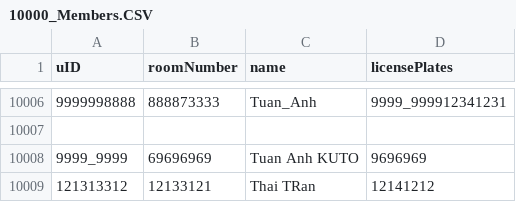
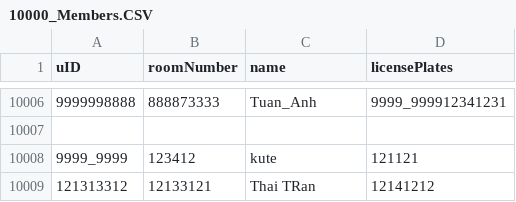
Before and after one commit to khokhanptv/Embedded-Software_2023, a CSV file: BT5_Apartment_Manager/10000_Members.CSV, drawn as a sheet; only a part is shown, gaps mark what is left out.

```diff
--- a/BT5_Apartment_Manager/10000_Members.CSV
+++ b/BT5_Apartment_Manager/10000_Members.CSV
@@ -10007,3 +10007,3 @@ uID,roomNumber,name,licensePlates
 
-9999_9999,69696969,Tuan Anh KUTO ,9696969
+9999_9999,123412,kute,121121
 121313312,12133121,Thai TRan ,12141212
```
Also changed, not shown: 4 other files.
